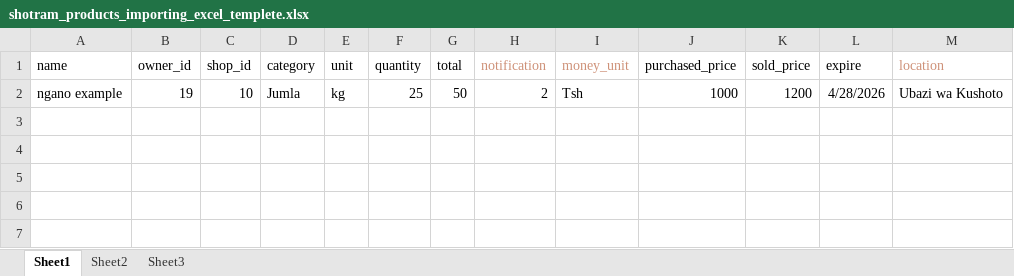
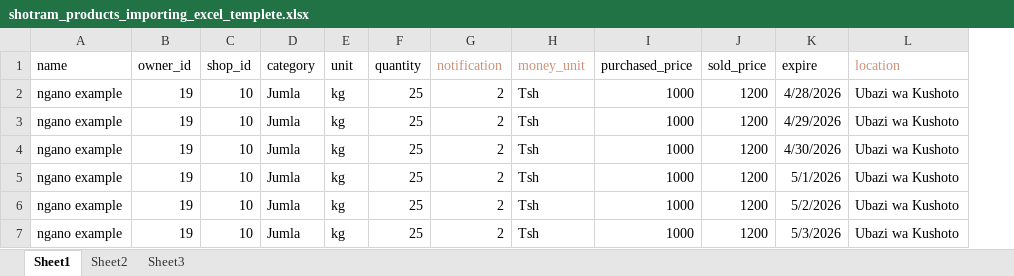
Before and after one commit to kikwale/shopv1_local_save, an Excel workbook: public/dist/shotram_products_importing_excel_templete.xlsx, sheet Sheet1, drawn as a sheet; values as stored, in another font and other column widths than the file's, no borders; removed rows and columns are numbered as before the commit, all else as after; the diff names each change by its address in the sheet, - before the commit and + after, or states it on an @@ line.

```diff
--- a/public/dist/shotram_products_importing_excel_templete.xlsx (sheet Sheet1)
+++ b/public/dist/shotram_products_importing_excel_templete.xlsx (sheet Sheet1)
-column G (total), row 2: 50
+row 3: ngano example | 19 | 10 | Jumla | kg | 25 | 2 | Tsh | 1000 | 1200 | 4/29/2026 | Ubazi wa Kushoto
+row 4: ngano example | 19 | 10 | Jumla | kg | 25 | 2 | Tsh | 1000 | 1200 | 4/30/2026 | Ubazi wa Kushoto
+row 5: ngano example | 19 | 10 | Jumla | kg | 25 | 2 | Tsh | 1000 | 1200 | 5/1/2026 | Ubazi wa Kushoto
+row 6: ngano example | 19 | 10 | Jumla | kg | 25 | 2 | Tsh | 1000 | 1200 | 5/2/2026 | Ubazi wa Kushoto
+row 7: ngano example | 19 | 10 | Jumla | kg | 25 | 2 | Tsh | 1000 | 1200 | 5/3/2026 | Ubazi wa Kushoto
```
Also changed, not shown: 28 other files.
